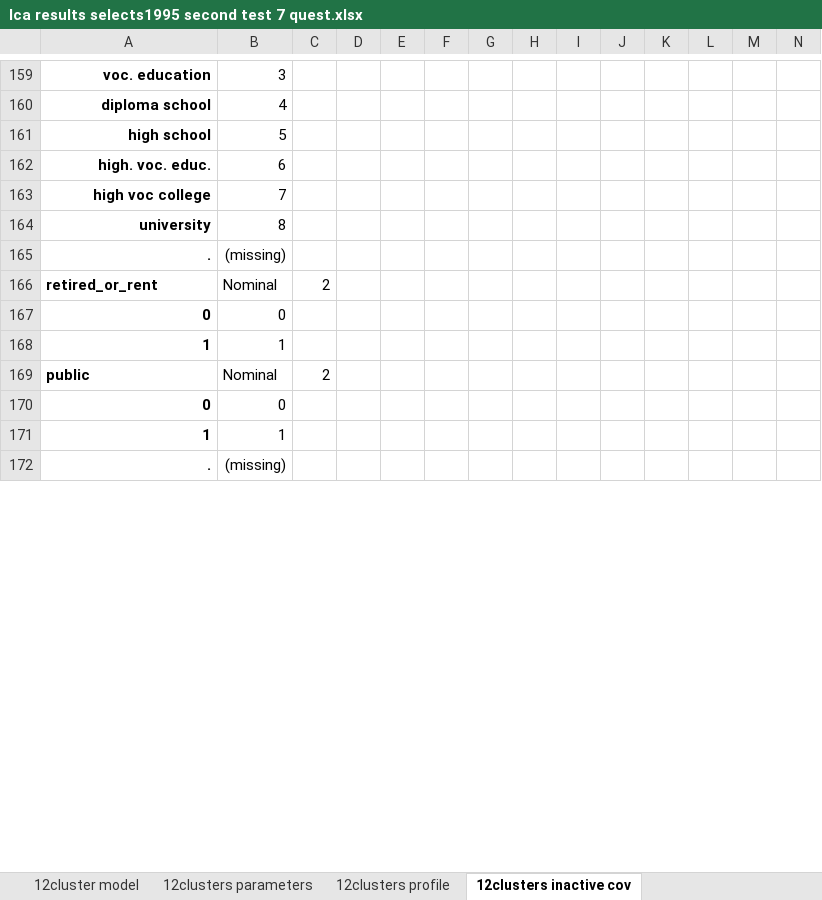
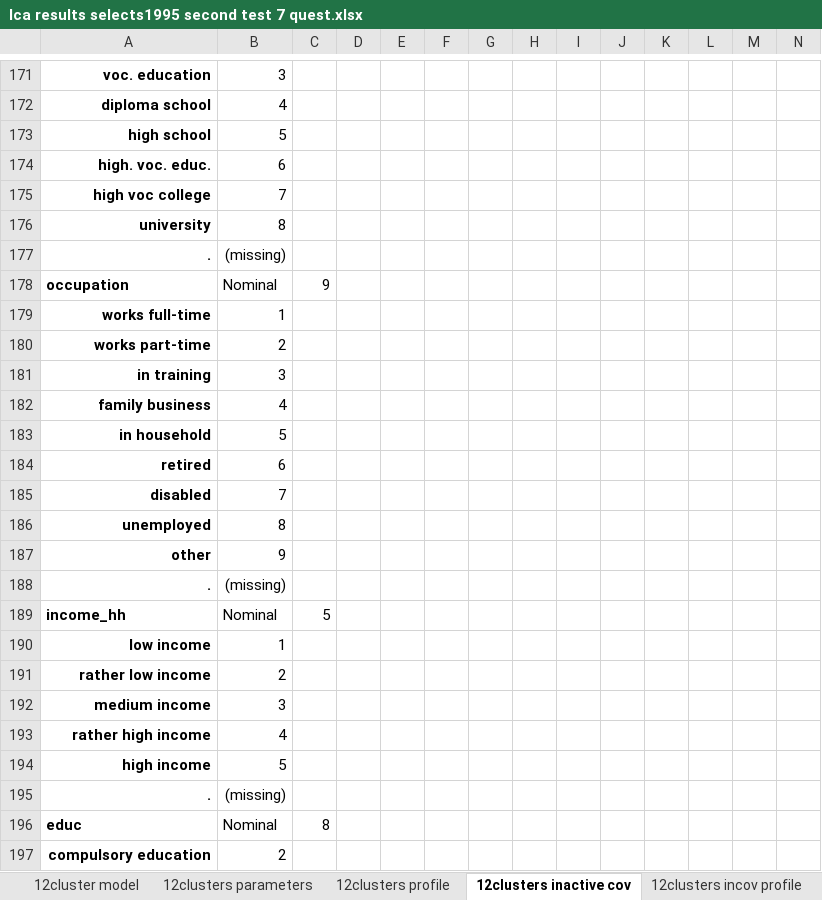
Before and after one commit to Jeylal/master-thesis, an Excel workbook: lca estimations/lca results selects1995 second test 7 quest.xlsx, sheet 12clusters inactive cov, drawn as a sheet; only a part is shown, gaps mark what is left out; the shorter side is filled out with more unchanged rows; values as stored, in another font and other column widths than the file's, no borders; removed rows and columns are numbered as before the commit, all else as after; the diff covers the shown part only; the diff names each change by its address in the sheet, - before the commit and + after, or states it on an @@ line.

```diff
--- a/lca estimations/lca results selects1995 second test 7 quest.xlsx (sheet 12clusters inactive cov)
+++ b/lca estimations/lca results selects1995 second test 7 quest.xlsx (sheet 12clusters inactive cov)
+sheet tab: 12clusters incov profile
-row 166: retired_or_rent | Nominal | 2
-row 167: 0 | 0
-row 168: 1 | 1
+row 178: occupation | Nominal | 9
+row 179: works full-time | 1
+row 180: works part-time | 2
+row 181: in training | 3
+row 182: family business | 4
+row 183: in household | 5
+row 184: retired | 6
+row 185: disabled | 7
+row 186: unemployed | 8
+row 187: other | 9
+row 188: . | (missing)
@@ row 139 moved to row 189: income_hh @@
+row 190: low income | 1
+row 191: rather low income | 2
+row 192: medium income | 3
@@ row 143 moved to row 193: rather high income @@
@@ row 144 moved to row 194: high income @@
+row 195: . | (missing)
+row 196: educ | Nominal | 8
+row 197: compulsory education | 2
```
Also changed, not shown: 63 added rows, 48 removed rows, 5 moved rows, 41 edited cells and merged cells elsewhere in this sheet, other sheet tabs, 1 other file.
